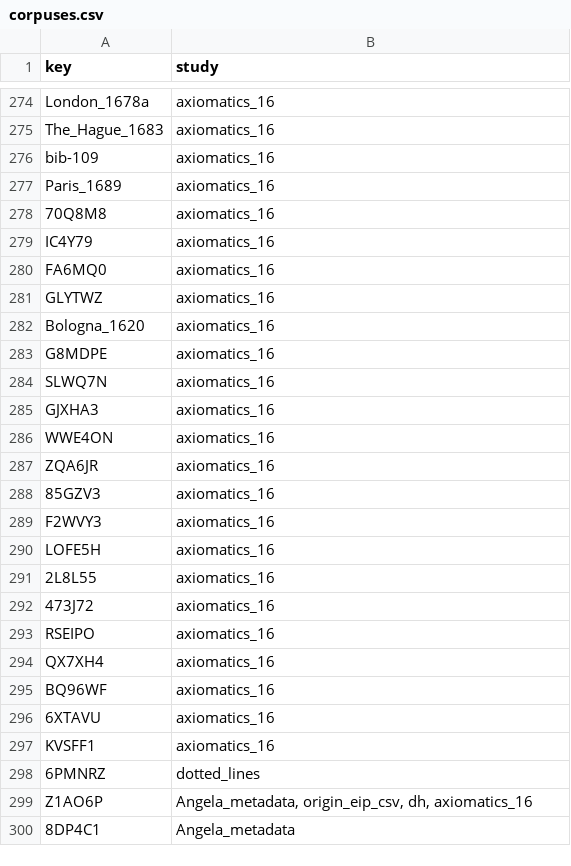
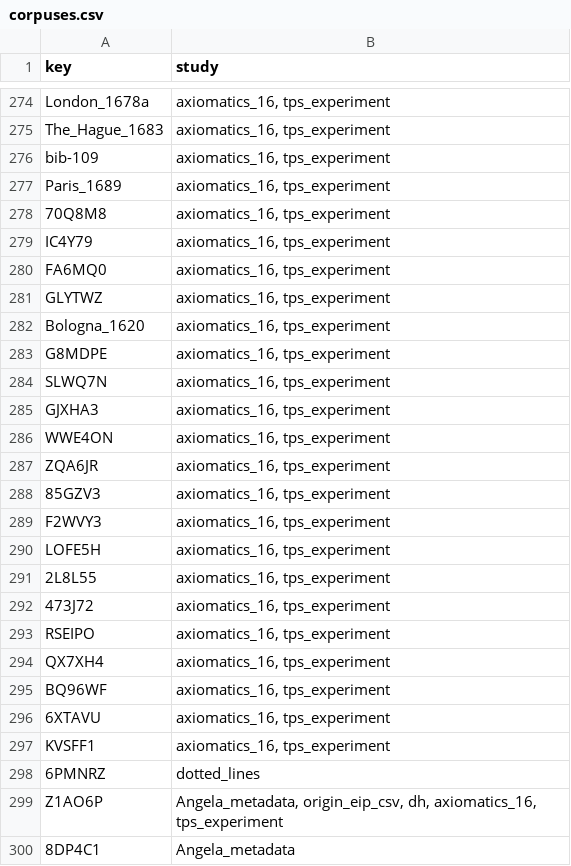
Before and after one commit to Euclides-EM/commentaria-hub, a CSV file: ocrflow/store/items_metadata/corpuses.csv, drawn as a sheet; only a part is shown, gaps mark what is left out; the diff covers the shown part only; the diff names each change by its address in the sheet, - before the commit and + after, or states it on an @@ line.

Commit message:
Marked all relevant items as tps experiment

```diff
--- a/ocrflow/store/items_metadata/corpuses.csv
+++ b/ocrflow/store/items_metadata/corpuses.csv
-B274:B297 (study): axiomatics_16
+B274:B297 (study): axiomatics_16, tps_experiment
-B299 (study): …origin_eip_csv, dh, axiomatics_16
+B299 (study): …origin_eip_csv, dh, axiomatics_16, tps_experiment
```
Also changed, not shown: 32 edited cells elsewhere in this file.
